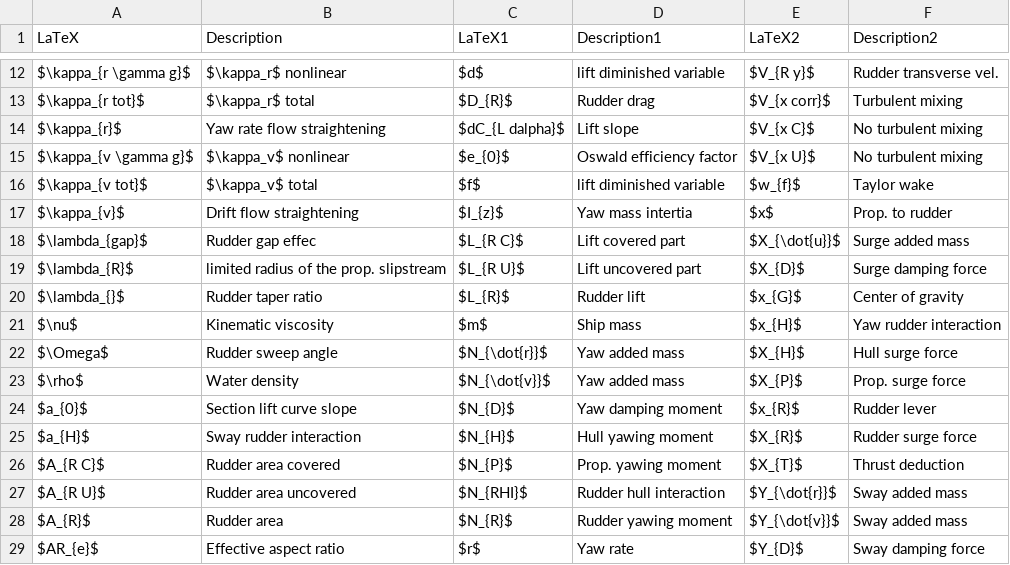
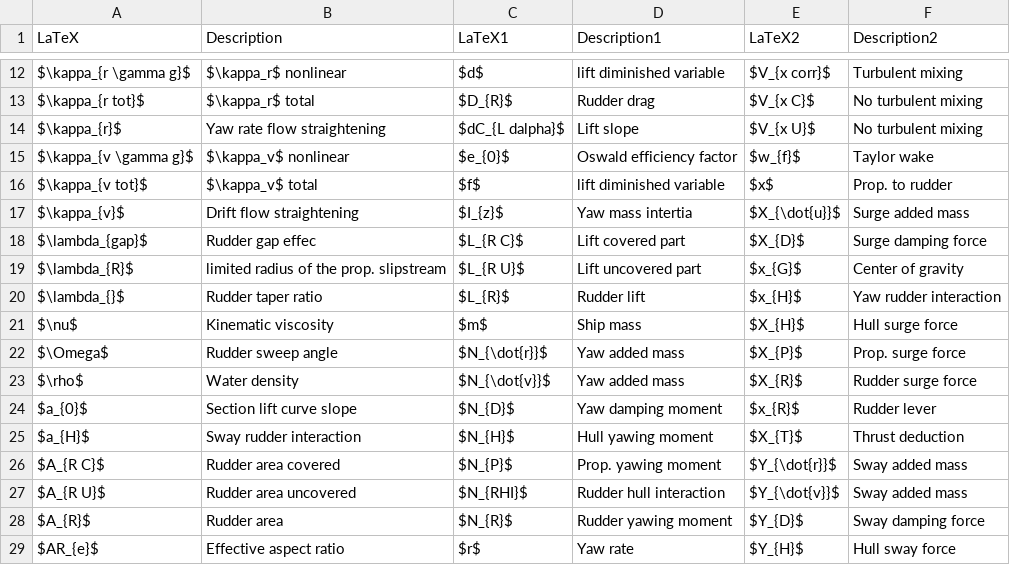
Before and after one commit to martinlarsalbert/System-identification-for-a-physically-correct-ship-manoeuvring-model-in-wind-conditions, a CSV file: tables/mathematical_model_kinetics.nomenclature.csv, drawn as a sheet; only a part is shown, gaps mark what is left out; the diff covers the shown part only; the diff names each change by its address in the sheet, - before the commit and + after, or states it on an @@ line.

```diff
--- a/tables/mathematical_model_kinetics.nomenclature.csv
+++ b/tables/mathematical_model_kinetics.nomenclature.csv
-E12 (LaTeX2): $V_{R y}$
+E12 (LaTeX2): $V_{x corr}$
-F12 (Description2): Rudder transverse vel.
+F12 (Description2): Turbulent mixing
-E13 (LaTeX2): $V_{x corr}$
+E13 (LaTeX2): $V_{x C}$
-F13 (Description2): Turbulent mixing
+F13 (Description2): No turbulent mixing
-E14 (LaTeX2): $V_{x C}$
+E14 (LaTeX2): $V_{x U}$
-E15 (LaTeX2): $V_{x U}$
+E15 (LaTeX2): $w_{f}$
-F15 (Description2): No turbulent mixing
+F15 (Description2): Taylor wake
-E16 (LaTeX2): $w_{f}$
+E16 (LaTeX2): $x$
-F16 (Description2): Taylor wake
+F16 (Description2): Prop. to rudder
-E17 (LaTeX2): $x$
+E17 (LaTeX2): $X_{\dot{u}}$
-F17 (Description2): Prop. to rudder
+F17 (Description2): Surge added mass
-E18 (LaTeX2): $X_{\dot{u}}$
+E18 (LaTeX2): $X_{D}$
-F18 (Description2): Surge added mass
+F18 (Description2): Surge damping force
-E19 (LaTeX2): $X_{D}$
+E19 (LaTeX2): $x_{G}$
-F19 (Description2): Surge damping force
+F19 (Description2): Center of gravity
-E20 (LaTeX2): $x_{G}$
+E20 (LaTeX2): $x_{H}$
-F20 (Description2): Center of gravity
+F20 (Description2): Yaw rudder interaction
-E21 (LaTeX2): $x_{H}$
+E21 (LaTeX2): $X_{H}$
-F21 (Description2): Yaw rudder interaction
+F21 (Description2): Hull surge force
-E22 (LaTeX2): $X_{H}$
+E22 (LaTeX2): $X_{P}$
-F22 (Description2): Hull surge force
+F22 (Description2): Prop. surge force
-E23 (LaTeX2): $X_{P}$
+E23 (LaTeX2): $X_{R}$
-F23 (Description2): Prop. surge force
+F23 (Description2): Rudder surge force
-E25 (LaTeX2): $X_{R}$
+E25 (LaTeX2): $X_{T}$
-F25 (Description2): Rudder surge force
+F25 (Description2): Thrust deduction
-E26 (LaTeX2): $X_{T}$
+E26 (LaTeX2): $Y_{\dot{r}}$
-F26 (Description2): Thrust deduction
+F26 (Description2): Sway added mass
-E27 (LaTeX2): $Y_{\dot{r}}$
+E27 (LaTeX2): $Y_{\dot{v}}$
-E28 (LaTeX2): $Y_{\dot{v}}$
+E28 (LaTeX2): $Y_{D}$
-F28 (Description2): Sway added mass
+F28 (Description2): Sway damping force
-E29 (LaTeX2): $Y_{D}$
+E29 (LaTeX2): $Y_{H}$
-F29 (Description2): Sway damping force
+F29 (Description2): Hull sway force
```
Also changed, not shown: 1 added row and 44 edited cells elsewhere in this file, 2 other files.
